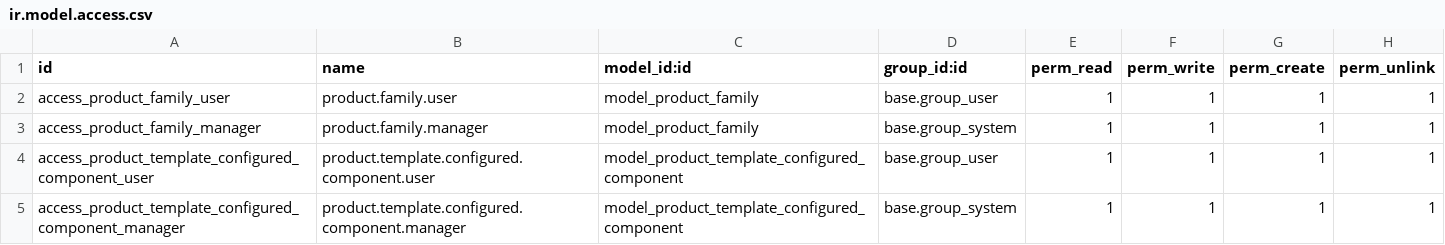
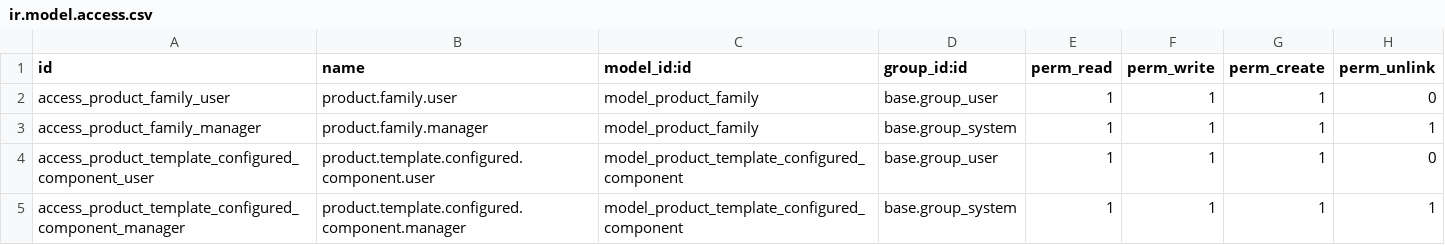
Before and after one commit to eyssen/odoo-sh-oktoklima, a CSV file: oktoklima/security/ir.model.access.csv, drawn as a sheet.

Commit message:
Revert "Update ir.model.access.csv"
This reverts commit 8f8d07d856d130149a54e7bb908b6e3ae1219939.

```diff
--- a/oktoklima/security/ir.model.access.csv
+++ b/oktoklima/security/ir.model.access.csv
@@ -1,5 +1,5 @@
 id,name,model_id:id,group_id:id,perm_read,perm_write,perm_create,perm_unlink
-access_product_family_user,product.family.user,model_product_family,base.group_user,1,1,1,1
+access_product_family_user,product.family.user,model_product_family,base.group_user,1,1,1,0
 access_product_family_manager,product.family.manager,model_product_family,base.group_system,1,1,1,1
-access_product_template_configured_component_user,product.template.configured.component.user,model_product_template_configured_component,base.group_user,1,1,1,1
+access_product_template_configured_component_user,product.template.configured.component.user,model_product_template_configured_component,base.group_user,1,1,1,0
 access_product_template_configured_component_manager,product.template.configured.component.manager,model_product_template_configured_component,base.group_system,1,1,1,1
```
